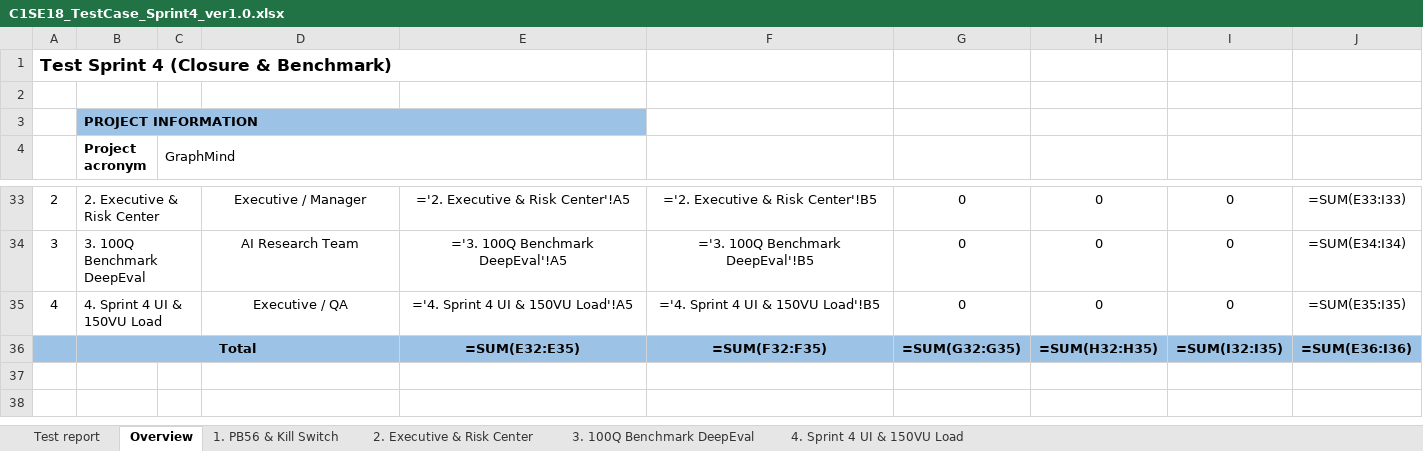
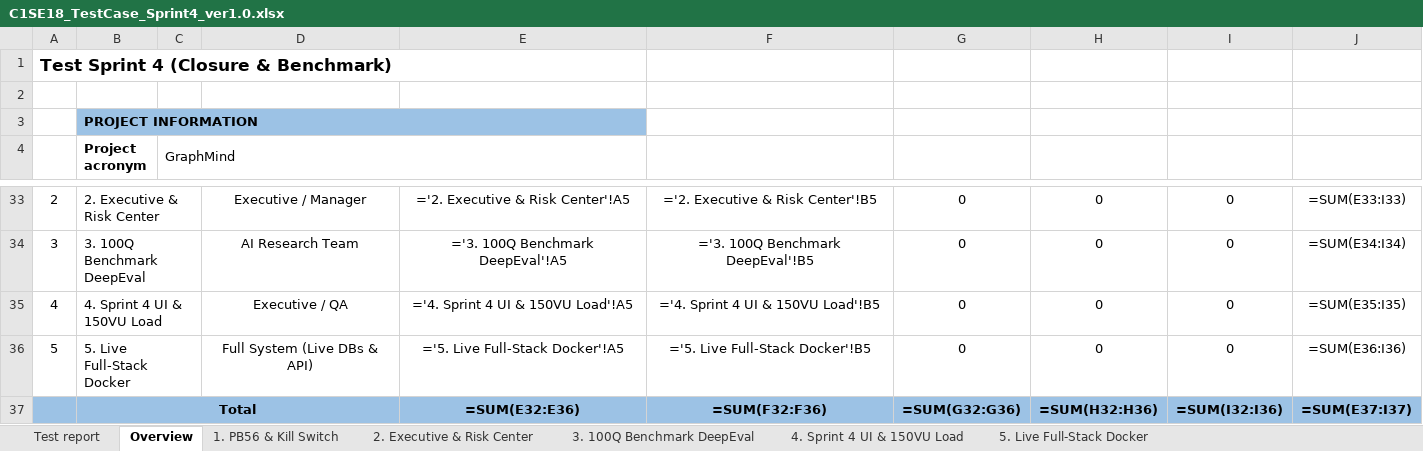
Before and after one commit to ngocanh06/graph-mind, an Excel workbook: 9. TEST CASE/C1SE18_TestCase_Sprint4_ver1.0.xlsx, sheet Overview, drawn as a sheet; only a part is shown, gaps mark what is left out; values as stored, in another font and other column widths than the file's, no borders; formulas without a stored value are shown as written; addresses are those after the commit; the diff names each change by its address in the sheet, - before the commit and + after, or states it on an @@ line.

```diff
--- a/9. TEST CASE/C1SE18_TestCase_Sprint4_ver1.0.xlsx (sheet Overview)
+++ b/9. TEST CASE/C1SE18_TestCase_Sprint4_ver1.0.xlsx (sheet Overview)
+sheet tab: 5. Live Full-Stack Docker
+row 36: 5 | 5. Live Full-Stack Docker |  | Full System (Live DBs & API) | ='5. Live Full-Stack Docker'!A5 | ='5. Live Full-Stack Docker'!B5 | 0 | 0 | 0 | =SUM(E36:I36)
-E37: =SUM(E32:E35)
+E37: =SUM(E32:E36)
-F37: =SUM(F32:F35)
+F37: =SUM(F32:F36)
-G37: =SUM(G32:G35)
+G37: =SUM(G32:G36)
-H37: =SUM(H32:H35)
+H37: =SUM(H32:H36)
-I37: =SUM(I32:I35)
+I37: =SUM(I32:I36)
-J37: =SUM(E36:I36)
+J37: =SUM(E37:I37)
```
Also changed, not shown: sheet Test report, 9. TEST CASE/C1SE18_TestCase_Sprint4_ver1.0_VI.xlsx, 4 other files.
